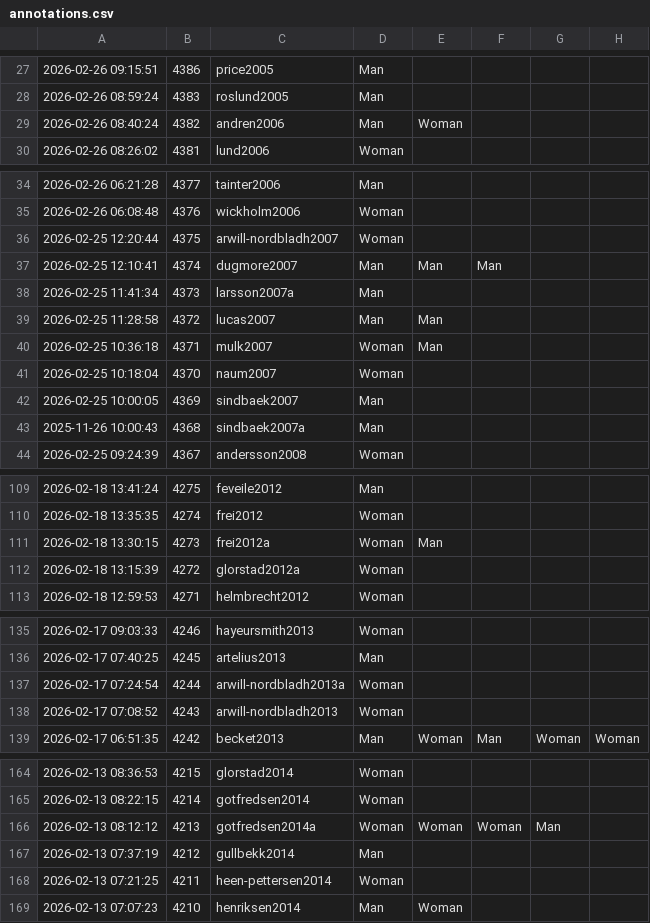
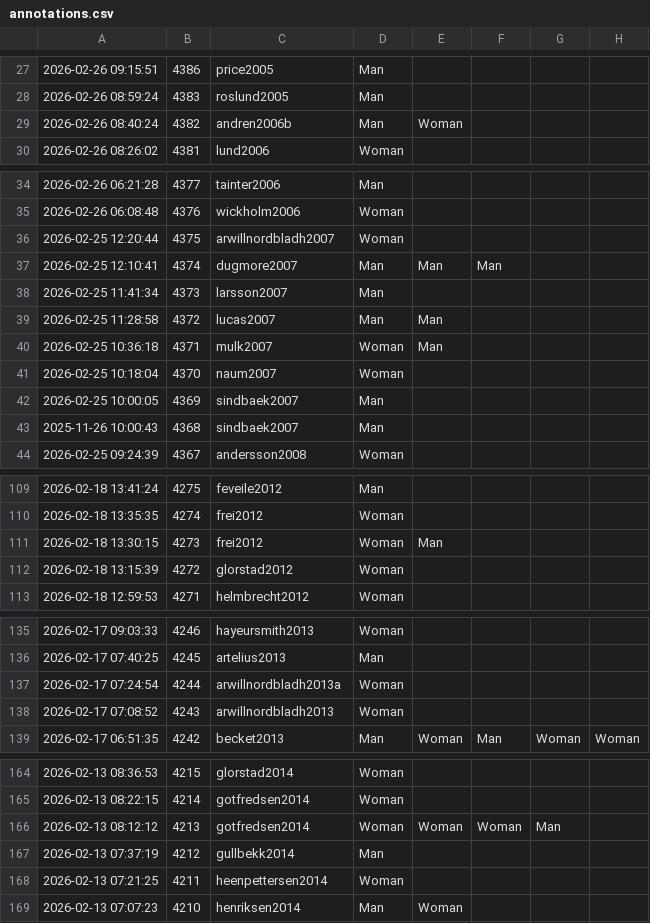
Before and after one commit to zackbatist/BibVik, a CSV file: data/annotations.csv, drawn as a sheet; only a part is shown, gaps mark what is left out; the diff covers the shown part only; the diff names each change by its address in the sheet, - before the commit and + after, or states it on an @@ line.

```diff
--- a/data/annotations.csv
+++ b/data/annotations.csv
-C29: andren2006
+C29: andren2006b
-C36: arwill-nordbladh2007
+C36: arwillnordbladh2007
-C38: larsson2007a
+C38: larsson2007
-C43: sindbaek2007a
+C43: sindbaek2007
-C111: frei2012a
+C111: frei2012
-C112: glorstad2012a
+C112: glorstad2012
-C137: arwill-nordbladh2013a
+C137: arwillnordbladh2013a
-C138: arwill-nordbladh2013
+C138: arwillnordbladh2013
-C166: gotfredsen2014a
+C166: gotfredsen2014
-C168: heen-pettersen2014
+C168: heenpettersen2014
```
Also changed, not shown: 42 edited cells elsewhere in this file.
